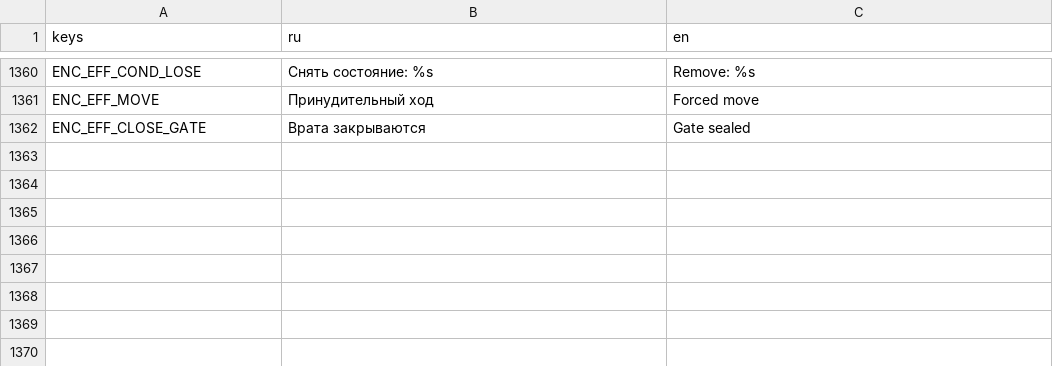
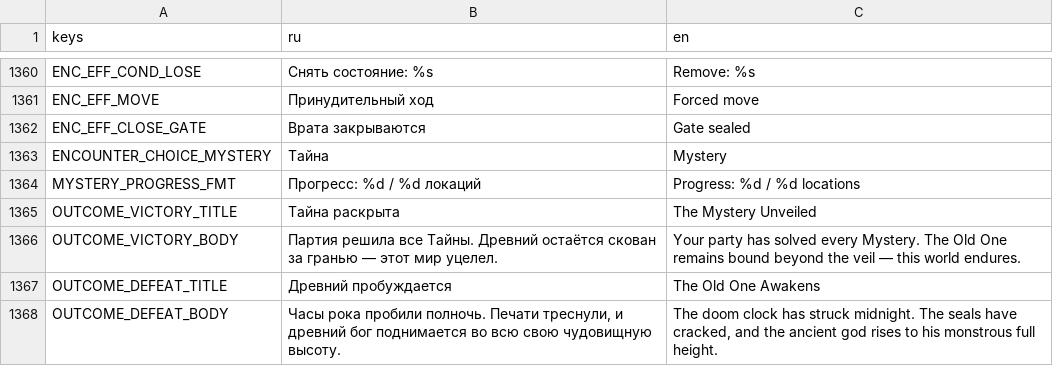
Before and after one commit to fatuk/dark-omens-godot, a CSV file: assets/i18n/translations.csv, drawn as a sheet; only a part is shown, gaps mark what is left out.

```diff
--- a/assets/i18n/translations.csv
+++ b/assets/i18n/translations.csv
@@ -1362 +1362,7 @@ ENC_EFF_MOVE,Принудительный ход,Forced move
 ENC_EFF_CLOSE_GATE,Врата закрываются,Gate sealed
+ENCOUNTER_CHOICE_MYSTERY,Тайна,Mystery
+MYSTERY_PROGRESS_FMT,Прогресс: %d / %d локаций,Progress: %d / %d locations
+OUTCOME_VICTORY_TITLE,Тайна раскрыта,The Mystery Unveiled
+OUTCOME_VICTORY_BODY,"Партия решила все Тайны. Древний остаётся скован за гранью — этот мир уцелел.","Your party has solved every Mystery. The Old One remains bound beyond the veil — this world endures."
+OUTCOME_DEFEAT_TITLE,Древний пробуждается,The Old One Awakens
+OUTCOME_DEFEAT_BODY,"Часы рока пробили полночь. Печати треснули, и древний бог поднимается во всю свою чудовищную высоту.","The doom clock has struck midnight. The seals have cracked, and the ancient god rises to his monstrous full height."
```
Also changed, not shown: 8 other files.
